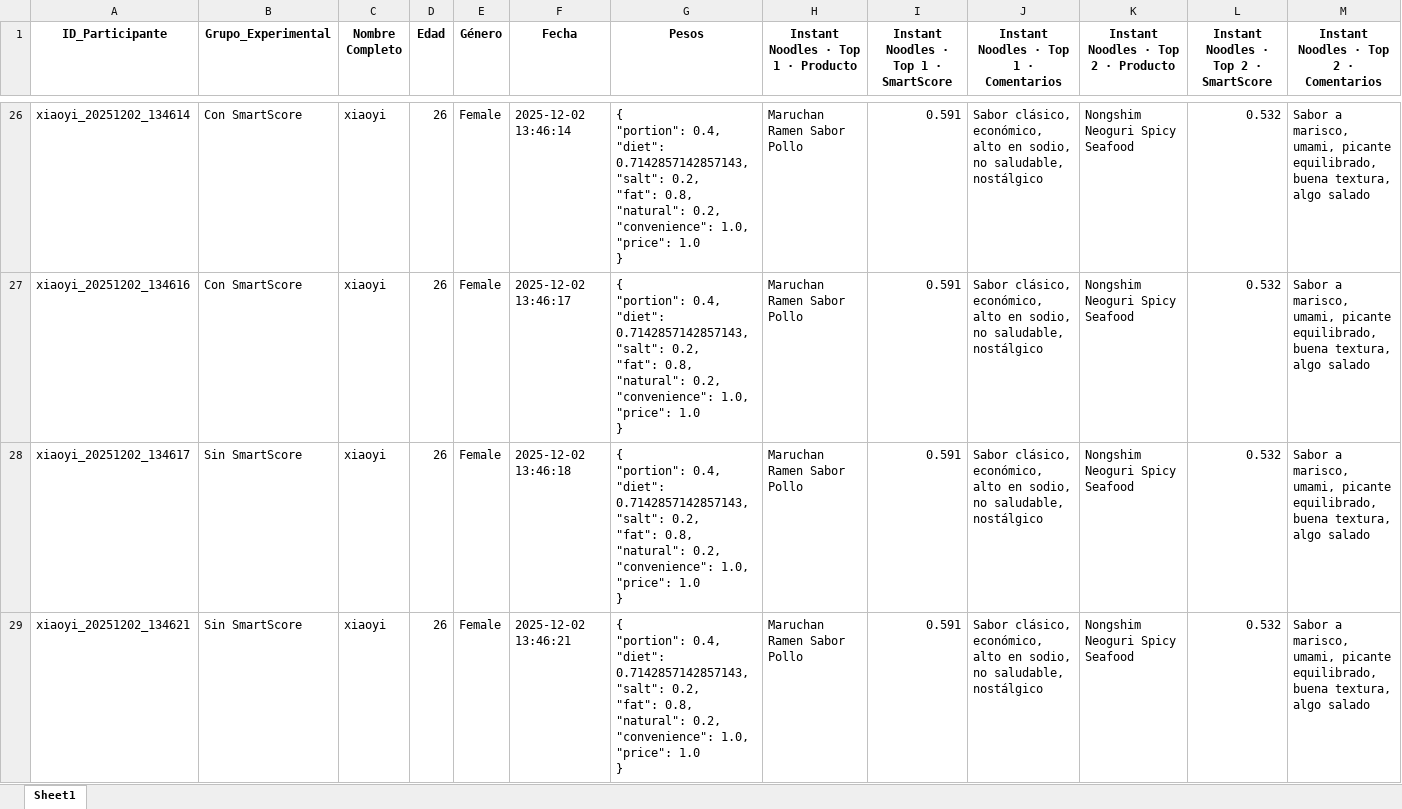
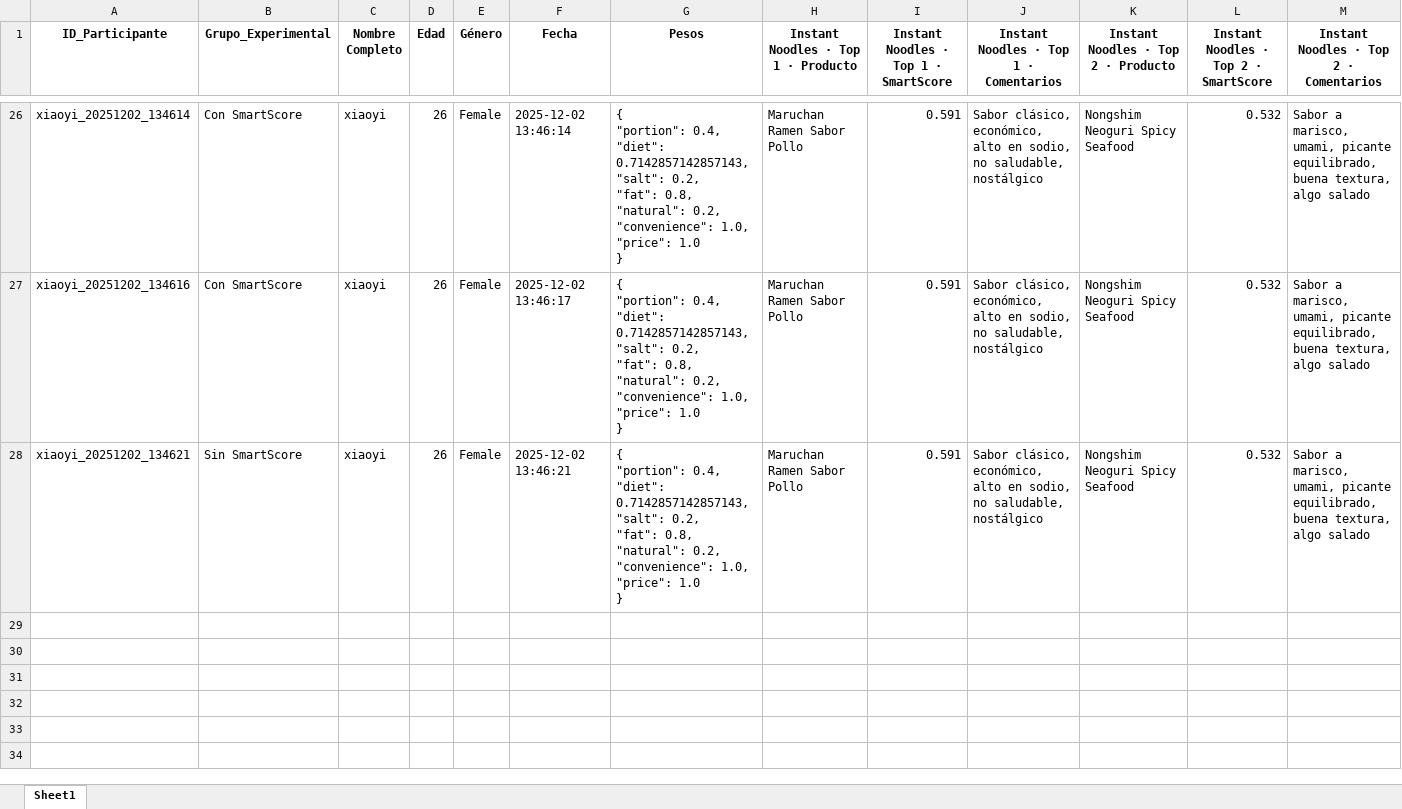
Before and after one commit to SChavavt/app_Estancia, an Excel workbook: Resultados_SmartScore.xlsx, sheet Sheet1, drawn as a sheet; only a part is shown, gaps mark what is left out; values as stored, in another font and other column widths than the file's, no borders; rows hold the shown columns only; ↵ is a line break in a cell; the diff names each change by its address in the sheet, - before the commit and + after, or states it on an @@ line.

Commit message:
Elimina participante desde panel de administración

```diff
--- a/Resultados_SmartScore.xlsx (sheet Sheet1)
+++ b/Resultados_SmartScore.xlsx (sheet Sheet1)
-row 28: xiaoyi_20251202_134617 | Sin SmartScore | xiaoyi | 26 | Female | 2025-12-02 13:46:18 | { ↵ "portion": 0.4, ↵ "diet": 0.7142857142857143, ↵ "salt": 0.2, ↵ "fat": 0.8, ↵ "natural": 0.2, ↵ "convenience": 1.0, ↵ "price": 1.0 ↵ } | Maruchan Ramen Sabor Pollo | 0.591 | Sabor clásico, económico, alto en sodio, no saludable, nostálgico | Nongshim Neoguri Spicy Seafood | 0.532 | Sabor a marisco, umami, picante equilibrado, buena textura, algo salado
```
